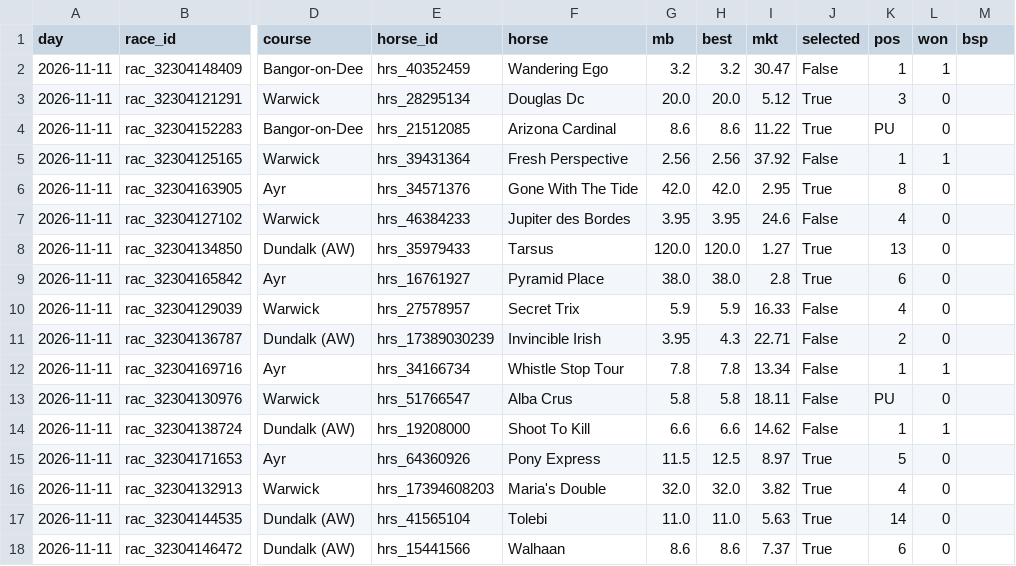
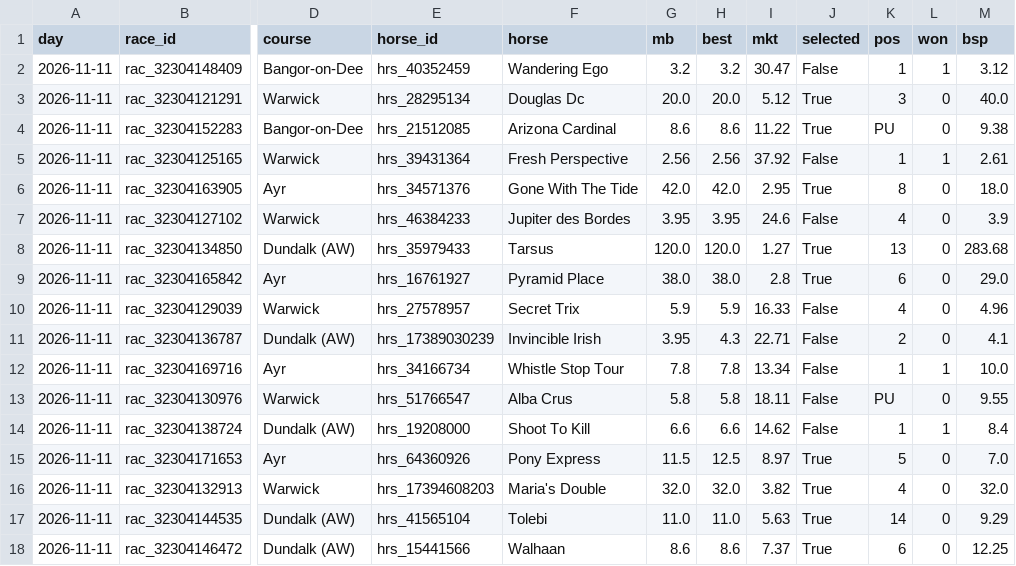
Before and after one commit to tipsearch1-cell/racing-pipeline, a CSV file: data/angle_toprated_tracker.csv, drawn as a sheet; only a part is shown, gaps mark what is left out; the diff names each change by its address in the sheet, - before the commit and + after, or states it on an @@ line.

```diff
--- a/data/angle_toprated_tracker.csv
+++ b/data/angle_toprated_tracker.csv
-M2 (bsp): (empty)
+M2 (bsp): 3.12
-M3 (bsp): (empty)
+M3 (bsp): 40.0
-M4 (bsp): (empty)
+M4 (bsp): 9.38
-M5 (bsp): (empty)
+M5 (bsp): 2.61
-M6 (bsp): (empty)
+M6 (bsp): 18.0
-M7 (bsp): (empty)
+M7 (bsp): 3.9
-M8 (bsp): (empty)
+M8 (bsp): 283.68
-M9 (bsp): (empty)
+M9 (bsp): 29.0
-M10 (bsp): (empty)
+M10 (bsp): 4.96
-M11 (bsp): (empty)
+M11 (bsp): 4.1
-M12 (bsp): (empty)
+M12 (bsp): 10.0
-M13 (bsp): (empty)
+M13 (bsp): 9.55
-M14 (bsp): (empty)
+M14 (bsp): 8.4
-M15 (bsp): (empty)
+M15 (bsp): 7.0
-M16 (bsp): (empty)
+M16 (bsp): 32.0
-M17 (bsp): (empty)
+M17 (bsp): 9.29
-M18 (bsp): (empty)
+M18 (bsp): 12.25
```
Also changed, not shown: data/card_review_tracker.csv, 3 other files.
